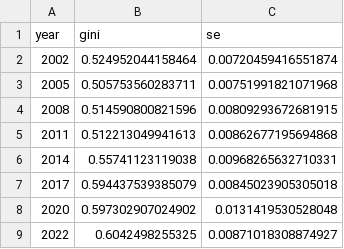
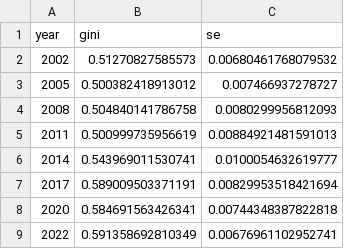
Before and after one commit to maiktreya/EFFmicrodata, a CSV file: out/informeMICO/5-inequality-inmo-gini.csv, drawn as a sheet.

```diff
--- a/out/informeMICO/5-inequality-inmo-gini.csv
+++ b/out/informeMICO/5-inequality-inmo-gini.csv
@@ -1,9 +1,9 @@
 year,gini,se
-2002,0.524952044158464,0.00720459416551874
-2005,0.505753560283711,0.00751991821071968
-2008,0.514590800821596,0.00809293672681915
-2011,0.512213049941613,0.00862677195694868
-2014,0.55741123119038,0.00968265632710331
-2017,0.594437539385079,0.00845023905305018
-2020,0.597302907024902,0.0131419530528048
-2022,0.6042498255325,0.00871018308874927
+2002,0.51270827585573,0.00680461768079532
+2005,0.500382418913012,0.007466937278727
+2008,0.504840141786758,0.0080299956812093
+2011,0.500999735956619,0.00884921481591013
+2014,0.543969011530741,0.0100054632619777
+2017,0.589009503371191,0.00829953518421694
+2020,0.584691563426341,0.00744348387822818
+2022,0.591358692810349,0.00676961102952741
```
Also changed, not shown: out/informeMICO/2-inequality-age.csv, out/informeMICO/3-inequality-ratio50_1.csv, 12 other files.
